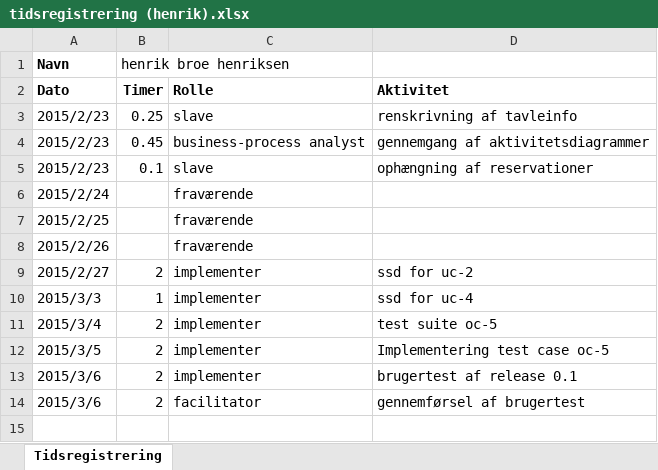
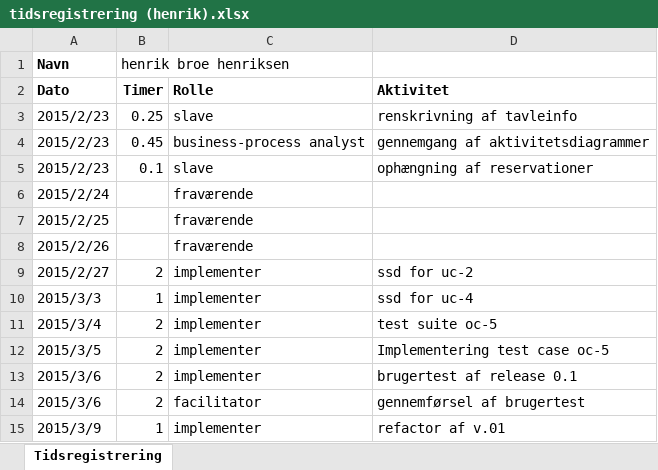
Before and after one commit to he15dmu-2s14/PTECalculator2015, an Excel workbook: 08-Project-Management/Tidsregistrering/tidsregistrering (henrik).xlsx, sheet Tidsregistrering, drawn as a sheet; values as stored, in another font and other column widths than the file's, no borders; the diff names each change by its address in the sheet, - before the commit and + after, or states it on an @@ line.

Commit message:
tidreg.henrik

```diff
--- a/08-Project-Management/Tidsregistrering/tidsregistrering (henrik).xlsx (sheet Tidsregistrering)
+++ b/08-Project-Management/Tidsregistrering/tidsregistrering (henrik).xlsx (sheet Tidsregistrering)
+row 15: 2015/3/9 | 1 | implementer | refactor af v.01
```
